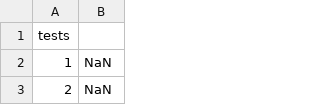
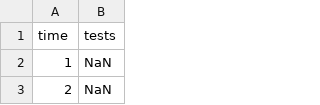
Before and after one commit to 17nak1/pomp, a CSV file: samples/covar.csv, drawn as a sheet; only a part is shown.

```diff
--- a/samples/covar.csv
+++ b/samples/covar.csv
@@ -1,2 +1,2 @@
-tests
+time,tests
 1,NaN
```
Also changed, not shown: R/forward/sample/finalParams.csv, 18 other files.
